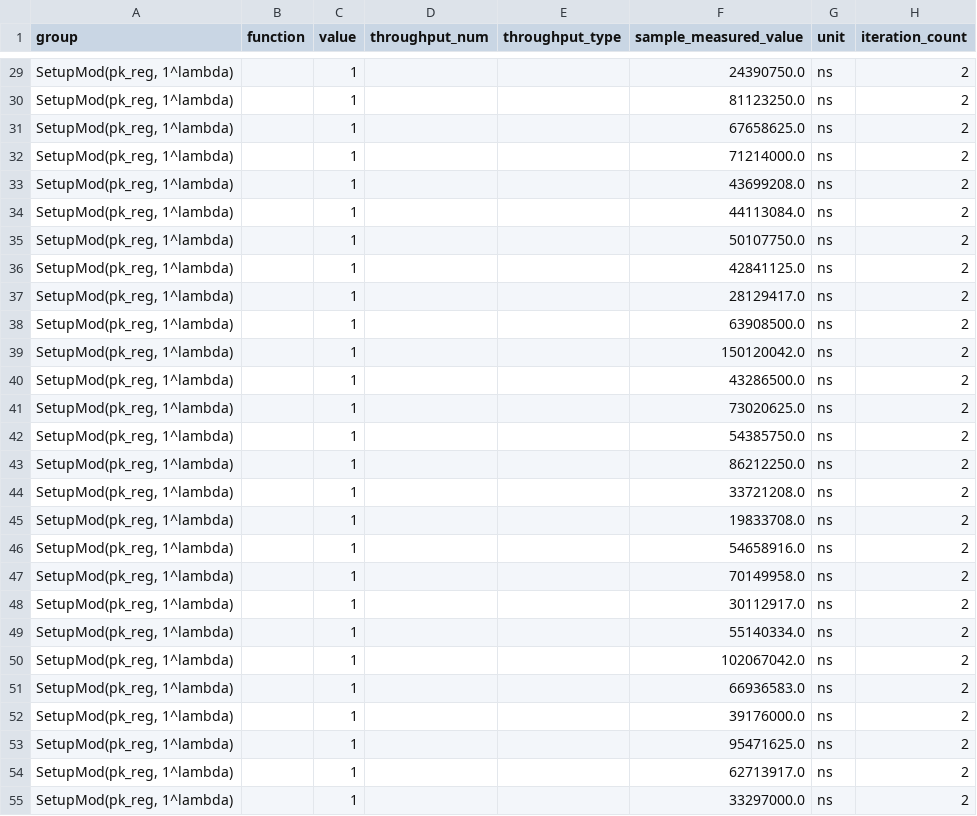
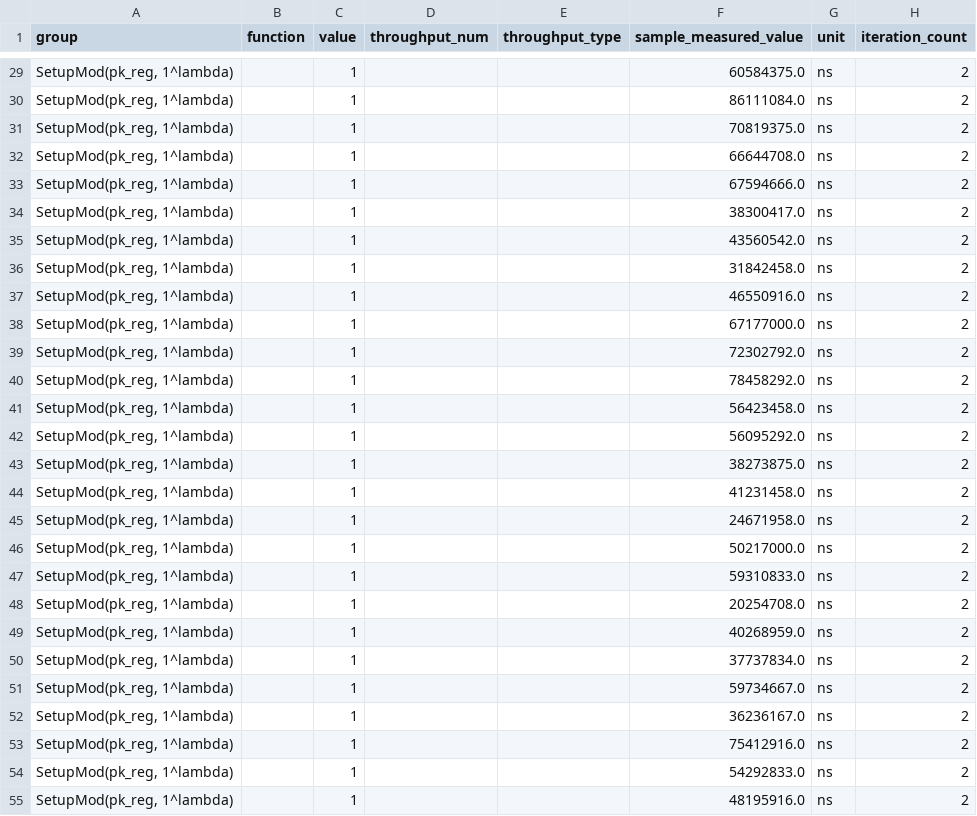
Before and after one commit to gabrieliUNC/ThirdPartyReportingImpl, a CSV file: third_party_reporting/target/criterion/SetupMod(pk_reg, 1_lambda)/1/base/raw.csv, drawn as a sheet; only a part is shown, gaps mark what is left out; the diff covers the shown part only.

```diff
--- a/third_party_reporting/target/criterion/SetupMod(pk_reg, 1_lambda)/1/base/raw.csv
+++ b/third_party_reporting/target/criterion/SetupMod(pk_reg, 1_lambda)/1/base/raw.csv
@@ -29,27 +29,27 @@ group,function,value,throughput_num,throughput_type,sample_measured_value,unit,i
-"SetupMod(pk_reg, 1^lambda)",,1,,,24390750.0,ns,2
-"SetupMod(pk_reg, 1^lambda)",,1,,,81123250.0,ns,2
-"SetupMod(pk_reg, 1^lambda)",,1,,,67658625.0,ns,2
-"SetupMod(pk_reg, 1^lambda)",,1,,,71214000.0,ns,2
-"SetupMod(pk_reg, 1^lambda)",,1,,,43699208.0,ns,2
-"SetupMod(pk_reg, 1^lambda)",,1,,,44113084.0,ns,2
-"SetupMod(pk_reg, 1^lambda)",,1,,,50107750.0,ns,2
-"SetupMod(pk_reg, 1^lambda)",,1,,,42841125.0,ns,2
-"SetupMod(pk_reg, 1^lambda)",,1,,,28129417.0,ns,2
-"SetupMod(pk_reg, 1^lambda)",,1,,,63908500.0,ns,2
-"SetupMod(pk_reg, 1^lambda)",,1,,,150120042.0,ns,2
-"SetupMod(pk_reg, 1^lambda)",,1,,,43286500.0,ns,2
-"SetupMod(pk_reg, 1^lambda)",,1,,,73020625.0,ns,2
-"SetupMod(pk_reg, 1^lambda)",,1,,,54385750.0,ns,2
-"SetupMod(pk_reg, 1^lambda)",,1,,,86212250.0,ns,2
-"SetupMod(pk_reg, 1^lambda)",,1,,,33721208.0,ns,2
-"SetupMod(pk_reg, 1^lambda)",,1,,,19833708.0,ns,2
-"SetupMod(pk_reg, 1^lambda)",,1,,,54658916.0,ns,2
-"SetupMod(pk_reg, 1^lambda)",,1,,,70149958.0,ns,2
-"SetupMod(pk_reg, 1^lambda)",,1,,,30112917.0,ns,2
-"SetupMod(pk_reg, 1^lambda)",,1,,,55140334.0,ns,2
-"SetupMod(pk_reg, 1^lambda)",,1,,,102067042.0,ns,2
-"SetupMod(pk_reg, 1^lambda)",,1,,,66936583.0,ns,2
-"SetupMod(pk_reg, 1^lambda)",,1,,,39176000.0,ns,2
-"SetupMod(pk_reg, 1^lambda)",,1,,,95471625.0,ns,2
-"SetupMod(pk_reg, 1^lambda)",,1,,,62713917.0,ns,2
-"SetupMod(pk_reg, 1^lambda)",,1,,,33297000.0,ns,2
+"SetupMod(pk_reg, 1^lambda)",,1,,,60584375.0,ns,2
+"SetupMod(pk_reg, 1^lambda)",,1,,,86111084.0,ns,2
+"SetupMod(pk_reg, 1^lambda)",,1,,,70819375.0,ns,2
+"SetupMod(pk_reg, 1^lambda)",,1,,,66644708.0,ns,2
+"SetupMod(pk_reg, 1^lambda)",,1,,,67594666.0,ns,2
+"SetupMod(pk_reg, 1^lambda)",,1,,,38300417.0,ns,2
+"SetupMod(pk_reg, 1^lambda)",,1,,,43560542.0,ns,2
+"SetupMod(pk_reg, 1^lambda)",,1,,,31842458.0,ns,2
+"SetupMod(pk_reg, 1^lambda)",,1,,,46550916.0,ns,2
+"SetupMod(pk_reg, 1^lambda)",,1,,,67177000.0,ns,2
+"SetupMod(pk_reg, 1^lambda)",,1,,,72302792.0,ns,2
+"SetupMod(pk_reg, 1^lambda)",,1,,,78458292.0,ns,2
+"SetupMod(pk_reg, 1^lambda)",,1,,,56423458.0,ns,2
+"SetupMod(pk_reg, 1^lambda)",,1,,,56095292.0,ns,2
+"SetupMod(pk_reg, 1^lambda)",,1,,,38273875.0,ns,2
+"SetupMod(pk_reg, 1^lambda)",,1,,,41231458.0,ns,2
+"SetupMod(pk_reg, 1^lambda)",,1,,,24671958.0,ns,2
+"SetupMod(pk_reg, 1^lambda)",,1,,,50217000.0,ns,2
+"SetupMod(pk_reg, 1^lambda)",,1,,,59310833.0,ns,2
+"SetupMod(pk_reg, 1^lambda)",,1,,,20254708.0,ns,2
+"SetupMod(pk_reg, 1^lambda)",,1,,,40268959.0,ns,2
+"SetupMod(pk_reg, 1^lambda)",,1,,,37737834.0,ns,2
+"SetupMod(pk_reg, 1^lambda)",,1,,,59734667.0,ns,2
+"SetupMod(pk_reg, 1^lambda)",,1,,,36236167.0,ns,2
+"SetupMod(pk_reg, 1^lambda)",,1,,,75412916.0,ns,2
+"SetupMod(pk_reg, 1^lambda)",,1,,,54292833.0,ns,2
+"SetupMod(pk_reg, 1^lambda)",,1,,,48195916.0,ns,2
```
Also changed, not shown: 73 edited cells elsewhere in this file, third_party_reporting/target/criterion/SetupMod(pk_reg, 1_lambda)/1/new/raw.csv, 41 other files.
